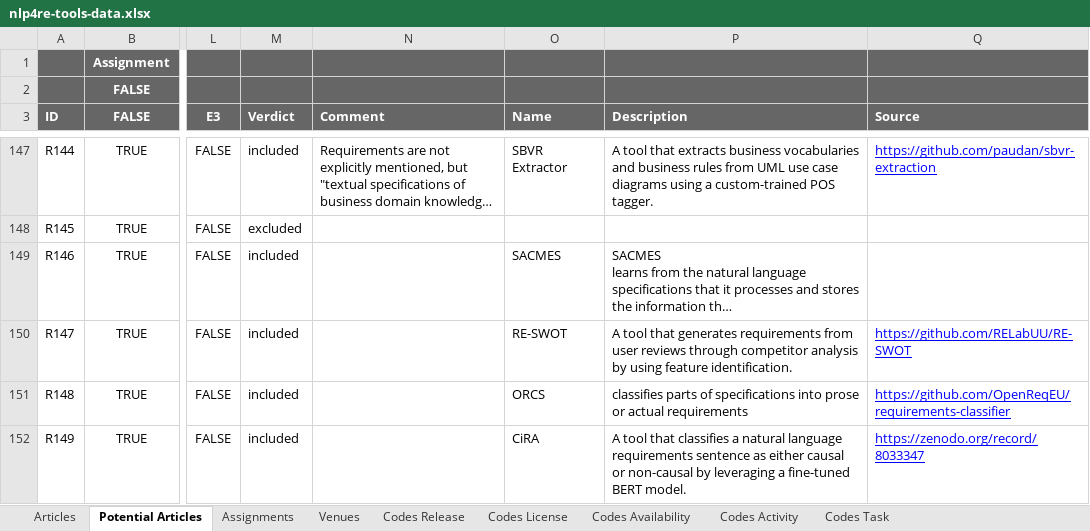
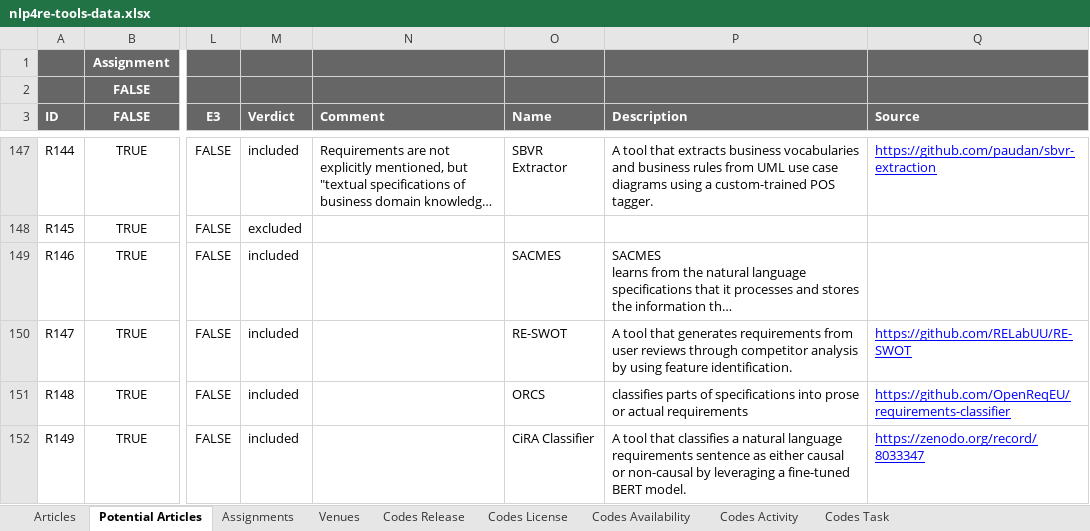
Before and after one commit to JulianFrattini/nlp4re-tools, an Excel workbook: replication/data/nlp4re-tools-data.xlsx, sheet Potential Articles, drawn as a sheet; only a part is shown, gaps mark what is left out; long unchanged cells end in …; values as stored, in another font and other column widths than the file's, no borders; charts and pictures and conditional formats not drawn; the diff covers the shown part only; the diff names each change by its address in the sheet, - before the commit and + after, or states it on an @@ line.

Commit message:
Updated data

```diff
--- a/replication/data/nlp4re-tools-data.xlsx (sheet Potential Articles)
+++ b/replication/data/nlp4re-tools-data.xlsx (sheet Potential Articles)
-O152 (Name): CiRA
+O152 (Name): CiRA Classifier
```
Also changed, not shown: 32 edited cells elsewhere in this sheet, sheet Codes Release, sheet Codes License, sheet Codes Task, sheet Codes Availability, sheet Codes Activity, 5 other files.
